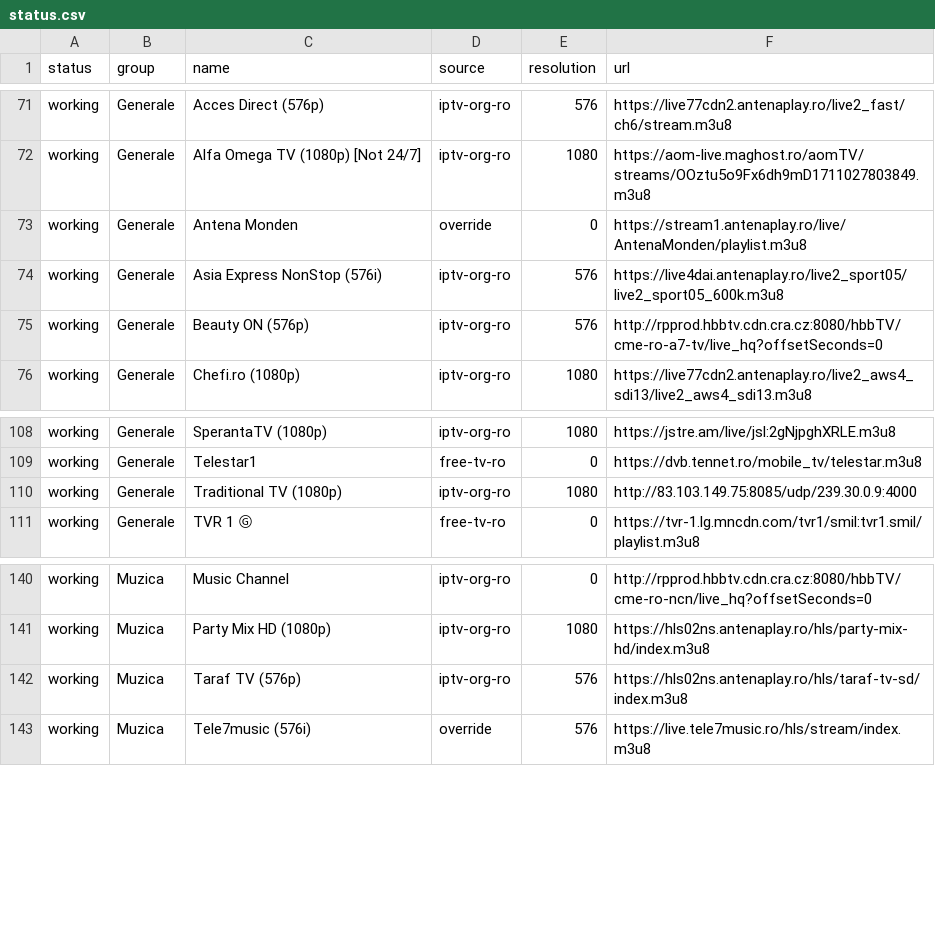
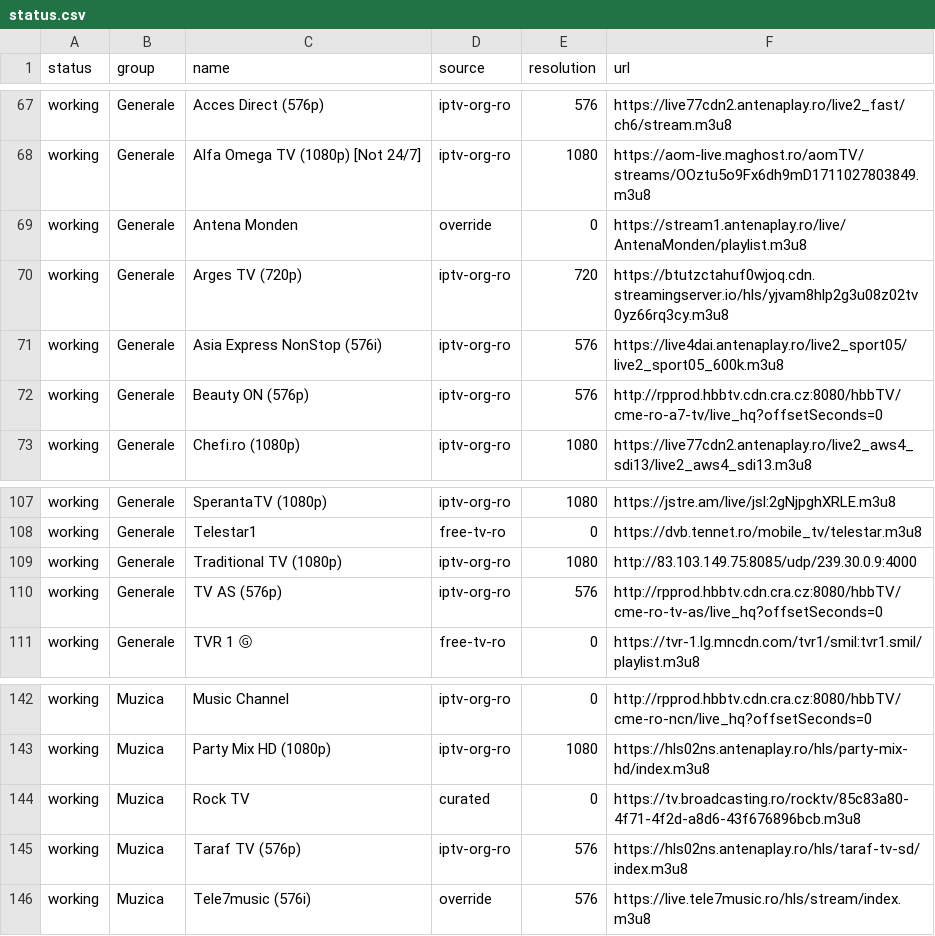
Before and after one commit to carloclim/romania-iptv-list, a CSV file: dist/status.csv, drawn as a sheet; only a part is shown, gaps mark what is left out; the diff covers the shown part only.

```diff
--- a/dist/status.csv
+++ b/dist/status.csv
@@ -73,2 +69,3 @@ working,Generale,Alfa Omega TV (1080p) [Not 24/7],iptv-org-ro,1080,https://aom-l
 working,Generale,Antena Monden,override,0,https://stream1.antenaplay.ro/live/AntenaMonden/playlist.m3u8
+working,Generale,Arges TV (720p),iptv-org-ro,720,https://btutzctahuf0wjoq.cdn.streamingserver.io/hls/yjvam8hlp2g3u08z02tv0yz66rq3cy.m3u8
 working,Generale,Asia Express NonStop (576i),iptv-org-ro,576,https://live4dai.antenaplay.ro/live2_sport05/live2_sport05_600k.m3u8
@@ -110,2 +109,3 @@ working,Generale,Telestar1,free-tv-ro,0,https://dvb.tennet.ro/mobile_tv/telestar
 working,Generale,Traditional TV (1080p),iptv-org-ro,1080,http://83.103.149.75:8085/udp/239.30.0.9:4000
+working,Generale,TV AS (576p),iptv-org-ro,576,http://rpprod.hbbtv.cdn.cra.cz:8080/hbbTV/cme-ro-tv-as/live_hq?offsetSeconds=0
 working,Generale,TVR 1 Ⓖ,free-tv-ro,0,https://tvr-1.lg.mncdn.com/tvr1/smil:tvr1.smil/playlist.m3u8
@@ -141,2 +143,3 @@ working,Muzica,Music Channel,iptv-org-ro,0,http://rpprod.hbbtv.cdn.cra.cz:8080/h
 working,Muzica,Party Mix HD (1080p),iptv-org-ro,1080,https://hls02ns.antenaplay.ro/hls/party-mix-hd/index.m3u8
+working,Muzica,Rock TV,curated,0,https://tv.broadcasting.ro/rocktv/85c83a80-4f71-4f2d-a8d6-43f676896bcb.m3u8
 working,Muzica,Taraf TV (576p),iptv-org-ro,576,https://hls02ns.antenaplay.ro/hls/taraf-tv-sd/index.m3u8
```
Also changed, not shown: 8 added rows and 4 removed rows elsewhere in this file, 12 other files.
